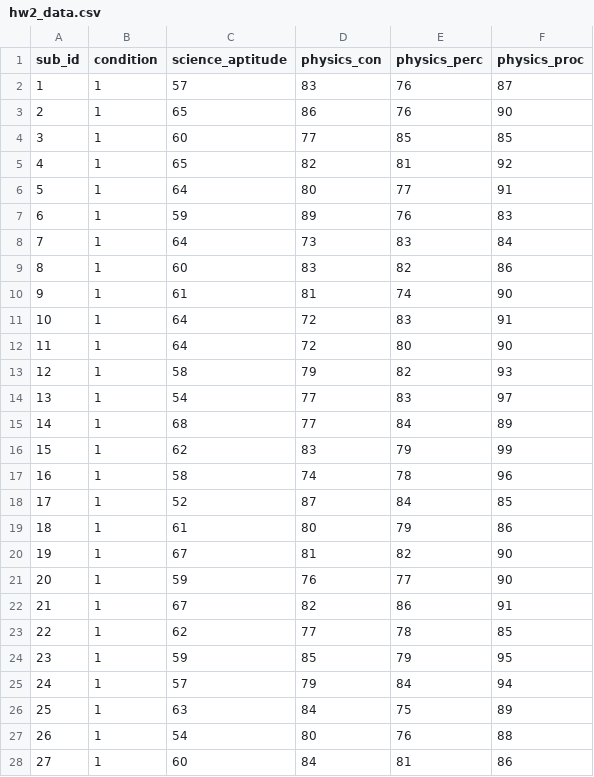
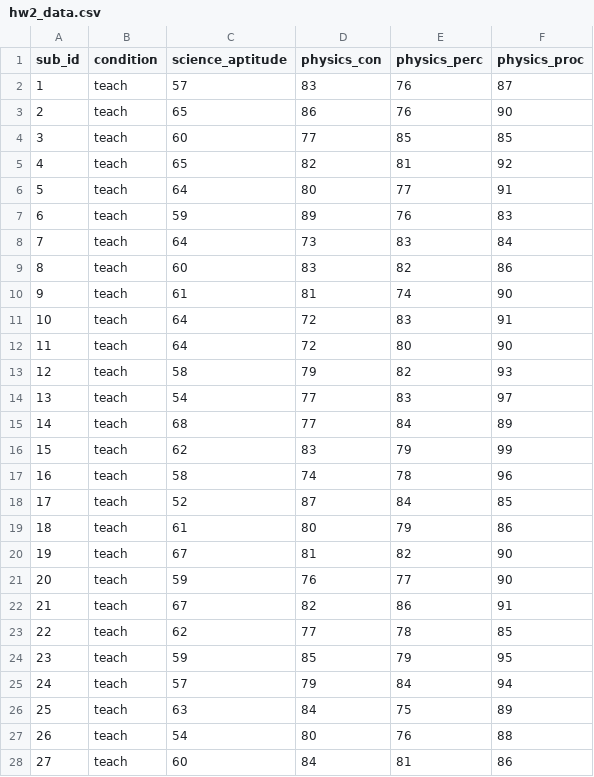
Before and after one commit to jjcurtin/book_glm, a CSV file: homework/week_02/hw2_data.csv, drawn as a sheet; only a part is shown; the diff covers the shown part only.

```diff
--- a/homework/week_02/hw2_data.csv
+++ b/homework/week_02/hw2_data.csv
@@ -1,28 +1,28 @@
 sub_id,condition,science_aptitude,physics_con,physics_perc,physics_proc
-1,1,57,83,76,87
-2,1,65,86,76,90
-3,1,60,77,85,85
-4,1,65,82,81,92
-5,1,64,80,77,91
-6,1,59,89,76,83
-7,1,64,73,83,84
-8,1,60,83,82,86
-9,1,61,81,74,90
-10,1,64,72,83,91
-11,1,64,72,80,90
-12,1,58,79,82,93
-13,1,54,77,83,97
-14,1,68,77,84,89
-15,1,62,83,79,99
-16,1,58,74,78,96
-17,1,52,87,84,85
-18,1,61,80,79,86
-19,1,67,81,82,90
-20,1,59,76,77,90
-21,1,67,82,86,91
-22,1,62,77,78,85
-23,1,59,85,79,95
-24,1,57,79,84,94
-25,1,63,84,75,89
-26,1,54,80,76,88
-27,1,60,84,81,86
+1,teach,57,83,76,87
+2,teach,65,86,76,90
+3,teach,60,77,85,85
+4,teach,65,82,81,92
+5,teach,64,80,77,91
+6,teach,59,89,76,83
+7,teach,64,73,83,84
+8,teach,60,83,82,86
+9,teach,61,81,74,90
+10,teach,64,72,83,91
+11,teach,64,72,80,90
+12,teach,58,79,82,93
+13,teach,54,77,83,97
+14,teach,68,77,84,89
+15,teach,62,83,79,99
+16,teach,58,74,78,96
+17,teach,52,87,84,85
+18,teach,61,80,79,86
+19,teach,67,81,82,90
+20,teach,59,76,77,90
+21,teach,67,82,86,91
+22,teach,62,77,78,85
+23,teach,59,85,79,95
+24,teach,57,79,84,94
+25,teach,63,84,75,89
+26,teach,54,80,76,88
+27,teach,60,84,81,86
```
Also changed, not shown: 33 edited cells elsewhere in this file, 3 other files.
